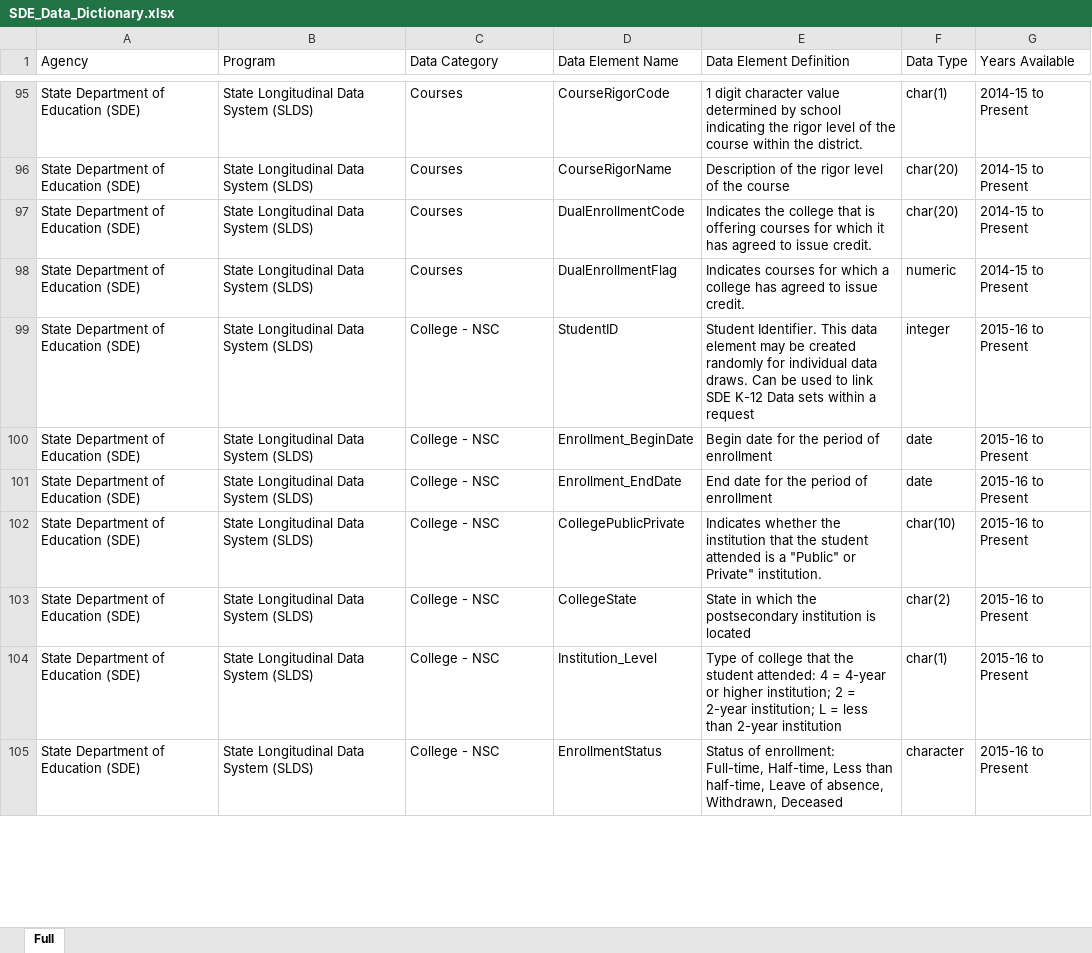
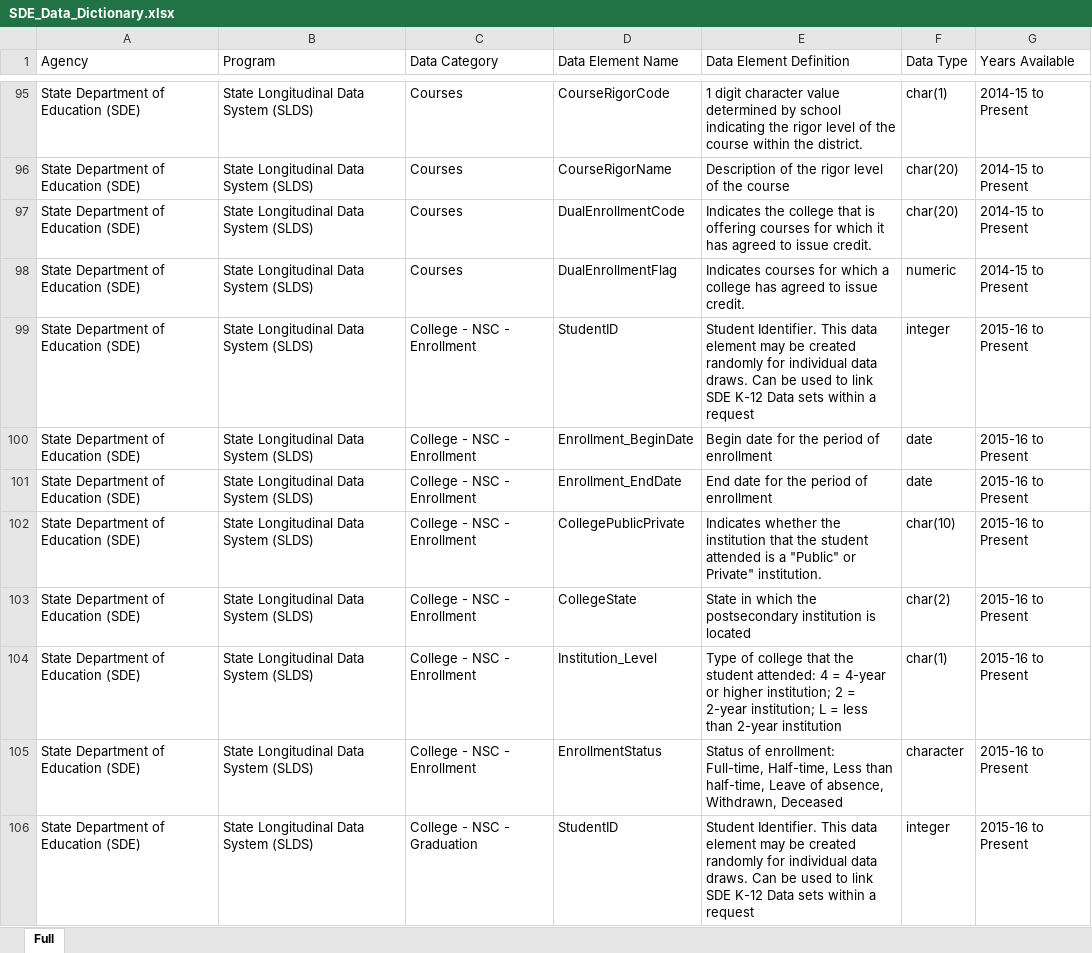
Before and after one commit to P20-WIN/Data-Dictionaries, an Excel workbook: Data Dictionaries (Upload Here)/SDE/SDE_Data_Dictionary.xlsx, sheet Full, drawn as a sheet; only a part is shown, gaps mark what is left out; values as stored, in another font and other column widths than the file's, no borders; the diff covers the shown part only; the diff names each change by its address in the sheet, - before the commit and + after, or states it on an @@ line.

Commit message:
Add files via upload
Update Adult Education data elements and College-NSC data elements

```diff
--- a/Data Dictionaries (Upload Here)/SDE/SDE_Data_Dictionary.xlsx (sheet Full)
+++ b/Data Dictionaries (Upload Here)/SDE/SDE_Data_Dictionary.xlsx (sheet Full)
-C99:C105 (Data Category): College - NSC
+C99:C105 (Data Category): College - NSC - Enrollment
+row 106: State Department of Education (SDE) | State Longitudinal Data System (SLDS) | College - NSC - Graduation | StudentID | Student Identifier. This data element may be created randomly for individual data draws. Can be used to link SDE K-12 Data sets within a request | integer | 2015-16 to Present
```
Also changed, not shown: 11 added rows, 29 removed rows and 6 edited cells elsewhere in this sheet.
